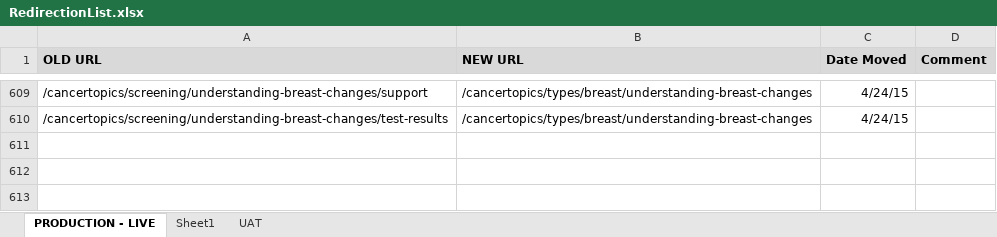
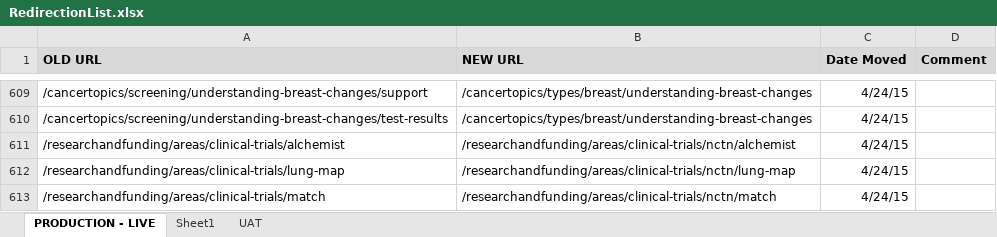
Before and after one commit to NCIOCPL/wcms-content, an Excel workbook: RedirectionList.xlsx, sheet PRODUCTION - LIVE, drawn as a sheet; only a part is shown, gaps mark what is left out; values as stored, in another font and other column widths than the file's, no borders; the diff names each change by its address in the sheet, - before the commit and + after, or states it on an @@ line.

```diff
--- a/RedirectionList.xlsx (sheet PRODUCTION - LIVE)
+++ b/RedirectionList.xlsx (sheet PRODUCTION - LIVE)
+row 611: /researchandfunding/areas/clinical-trials/alchemist | /researchandfunding/areas/clinical-trials/nctn/alchemist | 4/24/15
+row 612: /researchandfunding/areas/clinical-trials/lung-map | /researchandfunding/areas/clinical-trials/nctn/lung-map | 4/24/15
+row 613: /researchandfunding/areas/clinical-trials/match | /researchandfunding/areas/clinical-trials/nctn/match | 4/24/15
```
